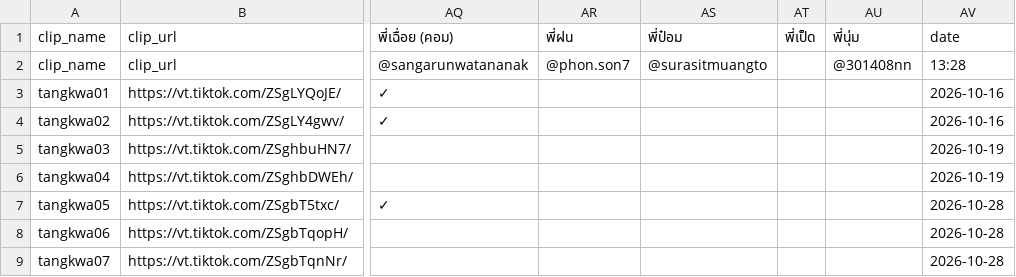
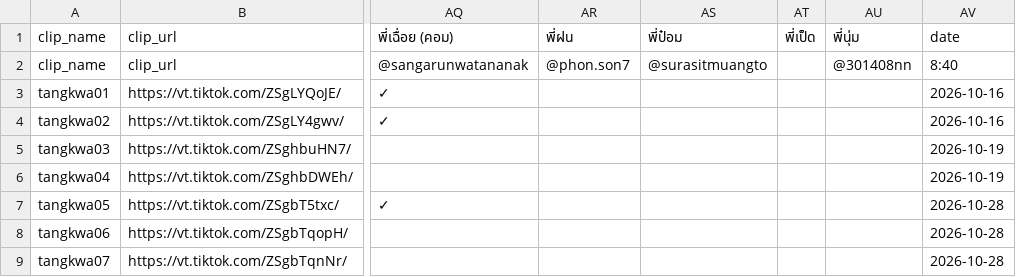
Before and after one commit to it-stm/tiktok, a CSV file: COMMENT_CHECK.csv, drawn as a sheet; only a part is shown, gaps mark what is left out; the diff names each change by its address in the sheet, - before the commit and + after, or states it on an @@ line.

Commit message:
Update TikTok comment report

```diff
--- a/COMMENT_CHECK.csv
+++ b/COMMENT_CHECK.csv
-AV2: 13:28
+AV2: 8:40
```
